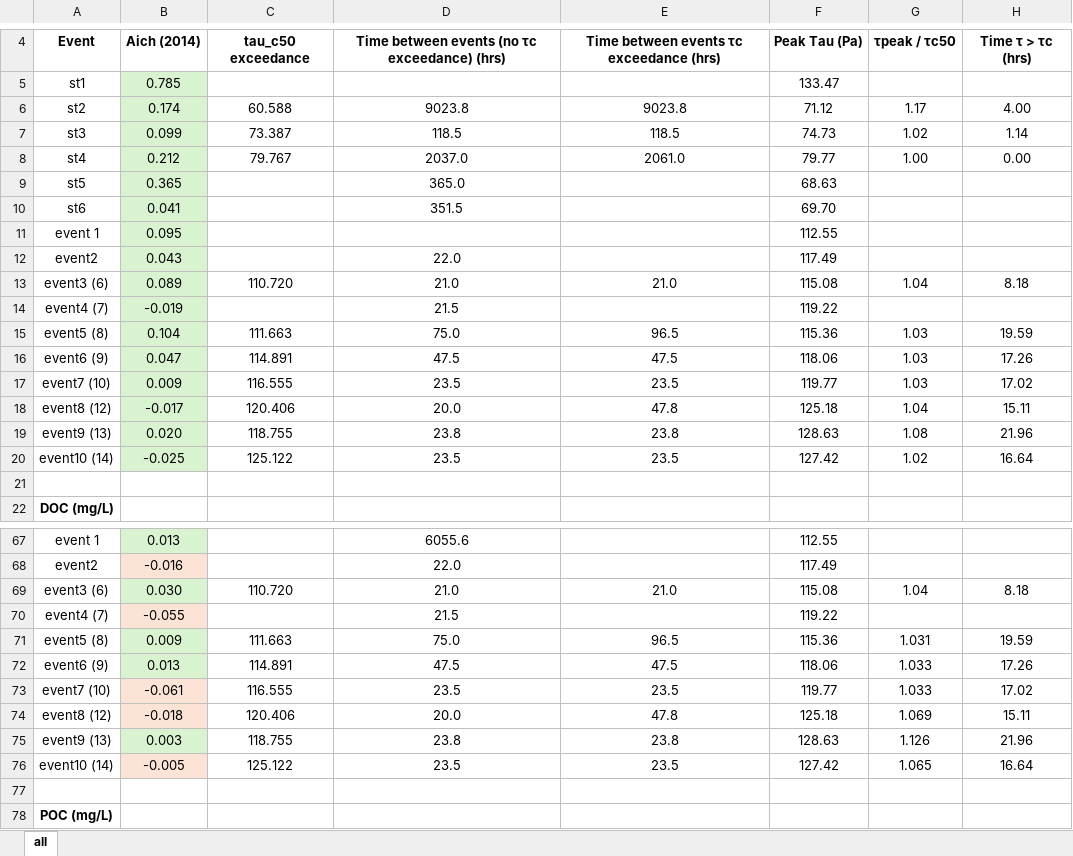
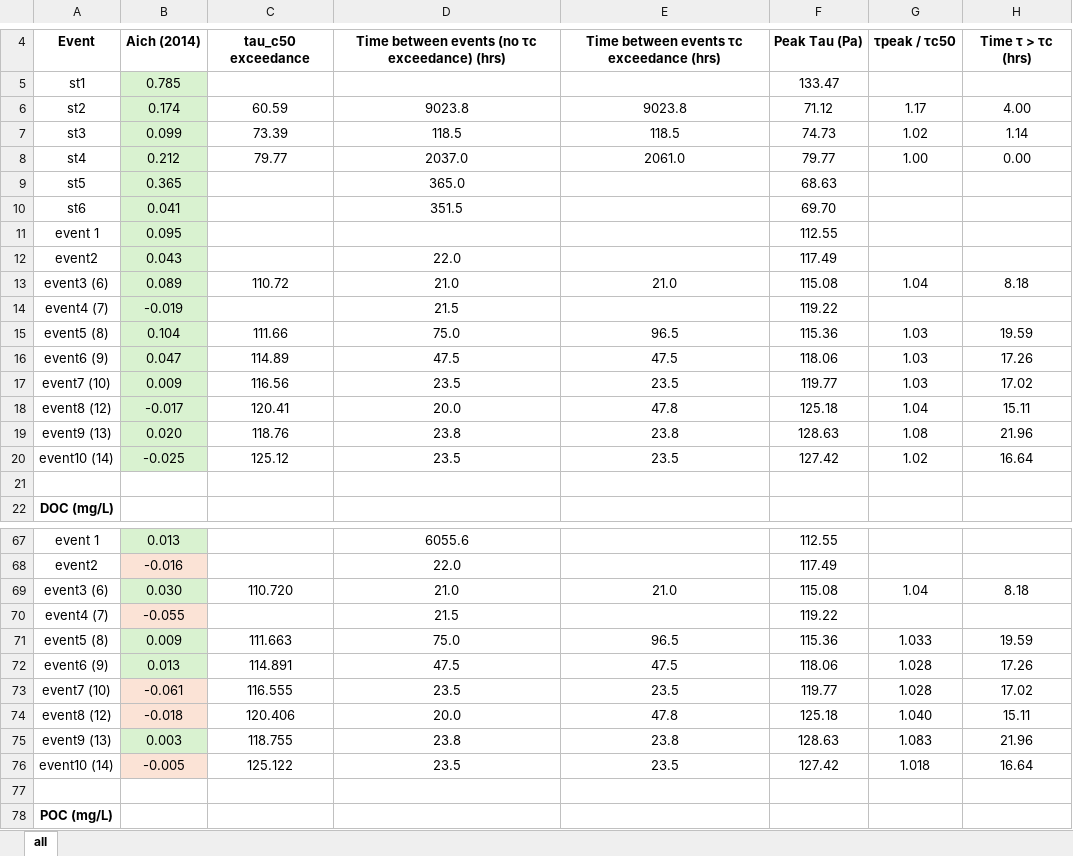
Before and after one commit to nicole-hucke/hysteresis, an Excel workbook: correlations/HI_tauc/HI_tauc_correlations_definitive.xlsx, sheet all, drawn as a sheet; only a part is shown, gaps mark what is left out; values as stored, in another font and other column widths than the file's, no borders; charts and pictures not drawn; the diff names each change by its address in the sheet, - before the commit and + after, or states it on an @@ line.

```diff
--- a/correlations/HI_tauc/HI_tauc_correlations_definitive.xlsx (sheet all)
+++ b/correlations/HI_tauc/HI_tauc_correlations_definitive.xlsx (sheet all)
-C6: 60.588
+C6: 60.59
-C7: 73.387
+C7: 73.39
-C8: 79.767
+C8: 79.77
-C13: 110.720
+C13: 110.72
-C15: 111.663
+C15: 111.66
-C16: 114.891
+C16: 114.89
-C17: 116.555
+C17: 116.56
-C18: 120.406
+C18: 120.41
-C19: 118.755
+C19: 118.76
-C20: 125.122
+C20: 125.12
-G71: 1.031
+G71: 1.033
-G72:G73: 1.033
+G72:G73: 1.028
-G74: 1.069
+G74: 1.040
-G75: 1.126
+G75: 1.083
-G76: 1.065
+G76: 1.018
```
Also changed, not shown: formulas that keep their value, charts or pictures, 6 other files.
